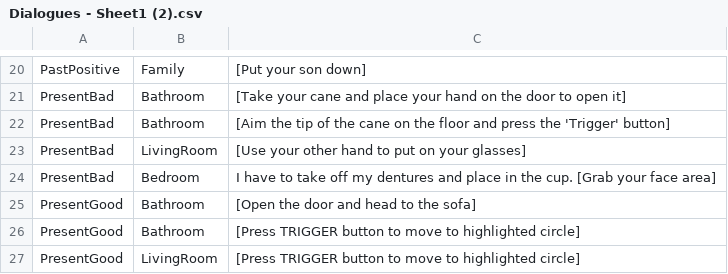
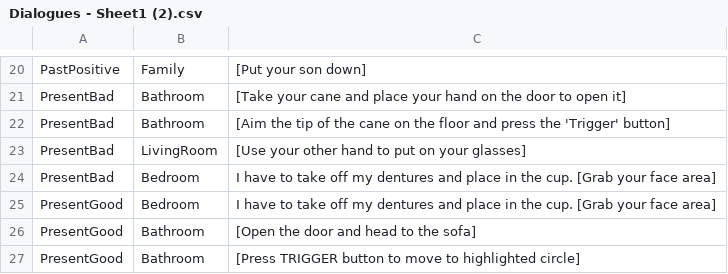
Before and after one commit to zainalchia/VR-Empathy, a CSV file: Assets/CSV/Dialogues - Sheet1 (2).csv, drawn as a sheet; only a part is shown, gaps mark what is left out; the shorter side is filled out with more unchanged rows; the diff names each change by its address in the sheet, - before the commit and + after, or states it on an @@ line.

Commit message:
Added prompt for bedroom

```diff
--- a/Assets/CSV/Dialogues - Sheet1 (2).csv
+++ b/Assets/CSV/Dialogues - Sheet1 (2).csv
+row 25: PresentGood | Bedroom | I have to take off my dentures and place in the cup. [Grab your face area]
```
Also changed, not shown: 1 other file.
